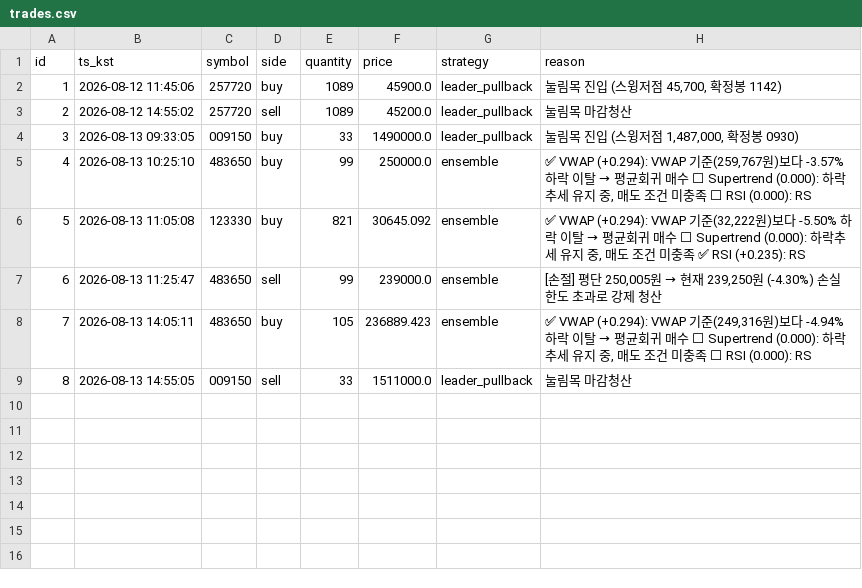
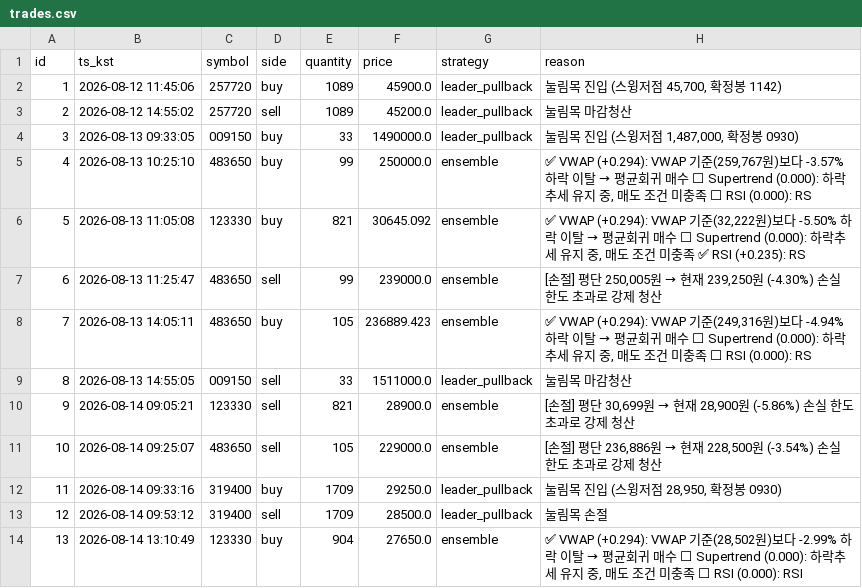
Before and after one commit to inwhan987/-, a CSV file: data/trades.csv, drawn as a sheet.

Commit message:
data: 일별 백업 2026-08-15 (체결 13건 / 리뷰 5건 / 뉴스 8건 / 로그 2297KB)

```diff
--- a/data/trades.csv
+++ b/data/trades.csv
@@ -9 +9,6 @@ id,ts_kst,symbol,side,quantity,price,strategy,reason
 8,2026-08-13 14:55:05,009150,sell,33,1511000.0,leader_pullback,눌림목 마감청산
+9,2026-08-14 09:05:21,123330,sell,821,28900.0,ensemble,"[손절] 평단 30,699원 → 현재 28,900원 (-5.86%) 손실 한도 초과로 강제 청산"
+10,2026-08-14 09:25:07,483650,sell,105,229000.0,ensemble,"[손절] 평단 236,886원 → 현재 228,500원 (-3.54%) 손실 한도 초과로 강제 청산"
+11,2026-08-14 09:33:16,319400,buy,1709,29250.0,leader_pullback,"눌림목 진입 (스윙저점 28,950, 확정봉 0930)"
+12,2026-08-14 09:53:12,319400,sell,1709,28500.0,leader_pullback,눌림목 손절
+13,2026-08-14 13:10:49,123330,buy,904,27650.0,ensemble,"✅ VWAP (+0.294): VWAP 기준(28,502원)보다 -2.99% 하락 이탈 → 평균회귀 매수 ⬜ Supertrend (0.000): 하락추세 유지 중, 매도 조건 미충족 ⬜ RSI (0.000): RSI"
```
Also changed, not shown: data/reviews.csv, 18 other files.
